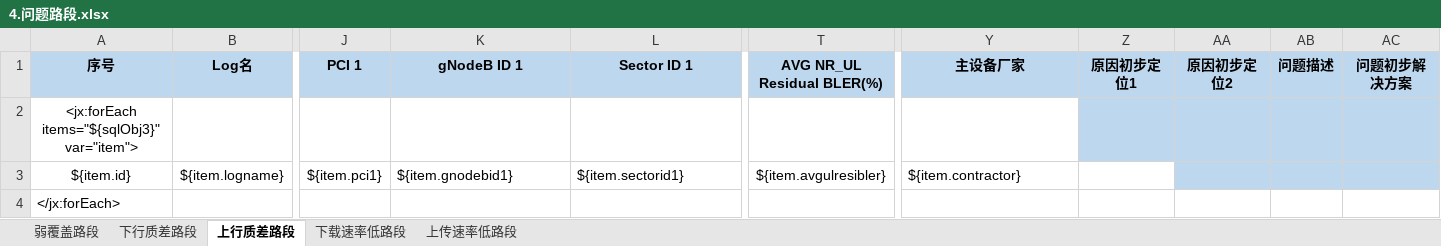
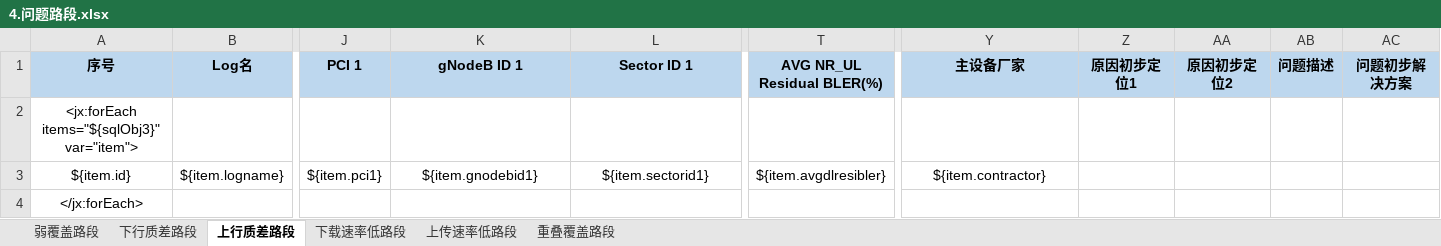
Before and after one commit to Shiiiiiy/CloudMonitor5G-2.0, an Excel workbook: CloudMonitor5G-2.0/src/main/resources/templates/4.问题路段.xlsx, sheet 上行质差路段, drawn as a sheet; only a part is shown, gaps mark what is left out; values as stored, in another font and other column widths than the file's, no borders; the diff names each change by its address in the sheet, - before the commit and + after, or states it on an @@ line.

```diff
--- a/CloudMonitor5G-2.0/src/main/resources/templates/4.问题路段.xlsx (sheet 上行质差路段)
+++ b/CloudMonitor5G-2.0/src/main/resources/templates/4.问题路段.xlsx (sheet 上行质差路段)
+sheet tab: 重叠覆盖路段
-Z2:AC2 fill: #BDD7EE
+Z2:AC2 fill: none
-K3:L3 alignment: left
+K3:L3 alignment: center
-T3 (AVG NR_UL Residual BLER(%)): ${item.avgulresibler}
+T3 (AVG NR_UL Residual BLER(%)): ${item.avgdlresibler}
-Y3 alignment: left
+Y3 alignment: center
-AA3:AC3 fill: #BDD7EE
+AA3:AC3 fill: none
-A4 alignment: left
+A4 alignment: center
```
Also changed, not shown: sheet 上传速率低路段, sheet 下载速率低路段, sheet 下行质差路段, sheet 弱覆盖路段, 3 other files.
